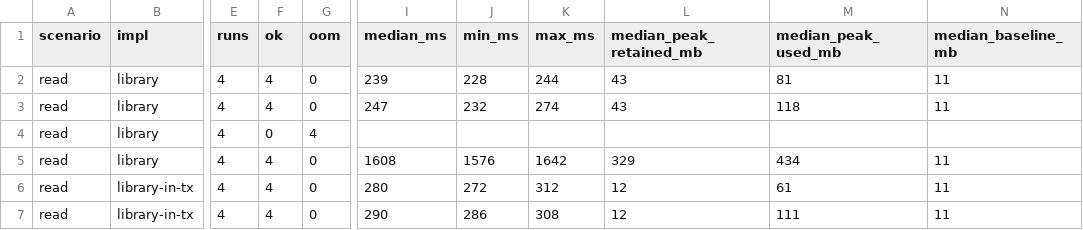
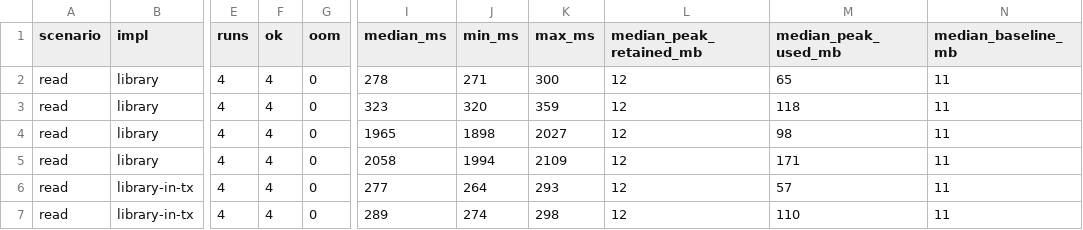
Before and after one commit to Jean8791/quarkus-batch-processor, a CSV file: benchmark/results/summary.csv, drawn as a sheet; only a part is shown, gaps mark what is left out; the diff covers the shown part only; the diff names each change by its address in the sheet, - before the commit and + after, or states it on an @@ line.

Commit message:
Refaz o benchmark depois da correção do cursor e atualiza os READMEs e o CHANGELOG

```diff
--- a/benchmark/results/summary.csv
+++ b/benchmark/results/summary.csv
-I2 (median_ms): 239
+I2 (median_ms): 278
-J2 (min_ms): 228
+J2 (min_ms): 271
-K2 (max_ms): 244
+K2 (max_ms): 300
-L2:L3 (median_peak_retained_mb): 43
+L2:L3 (median_peak_retained_mb): 12
-M2 (median_peak_used_mb): 81
+M2 (median_peak_used_mb): 65
-I3 (median_ms): 247
+I3 (median_ms): 323
-J3 (min_ms): 232
+J3 (min_ms): 320
-K3 (max_ms): 274
+K3 (max_ms): 359
-F4 (ok): 0
+F4 (ok): 4
-G4 (oom): 4
+G4 (oom): 0
-I4 (median_ms): (empty)
+I4 (median_ms): 1965
-J4 (min_ms): (empty)
+J4 (min_ms): 1898
-K4 (max_ms): (empty)
+K4 (max_ms): 2027
-L4 (median_peak_retained_mb): (empty)
+L4 (median_peak_retained_mb): 12
-M4 (median_peak_used_mb): (empty)
+M4 (median_peak_used_mb): 98
-N4 (median_baseline_mb): (empty)
+N4 (median_baseline_mb): 11
-I5 (median_ms): 1608
+I5 (median_ms): 2058
-J5 (min_ms): 1576
+J5 (min_ms): 1994
-K5 (max_ms): 1642
+K5 (max_ms): 2109
-L5 (median_peak_retained_mb): 329
+L5 (median_peak_retained_mb): 12
-M5 (median_peak_used_mb): 434
+M5 (median_peak_used_mb): 171
-I6 (median_ms): 280
+I6 (median_ms): 277
-J6 (min_ms): 272
+J6 (min_ms): 264
-K6 (max_ms): 312
+K6 (max_ms): 293
-M6 (median_peak_used_mb): 61
+M6 (median_peak_used_mb): 57
-I7 (median_ms): 290
+I7 (median_ms): 289
-J7 (min_ms): 286
+J7 (min_ms): 274
-K7 (max_ms): 308
+K7 (max_ms): 298
-M7 (median_peak_used_mb): 111
+M7 (median_peak_used_mb): 110
```
Also changed, not shown: 82 edited cells elsewhere in this file, benchmark/results/results.csv, 4 other files.
